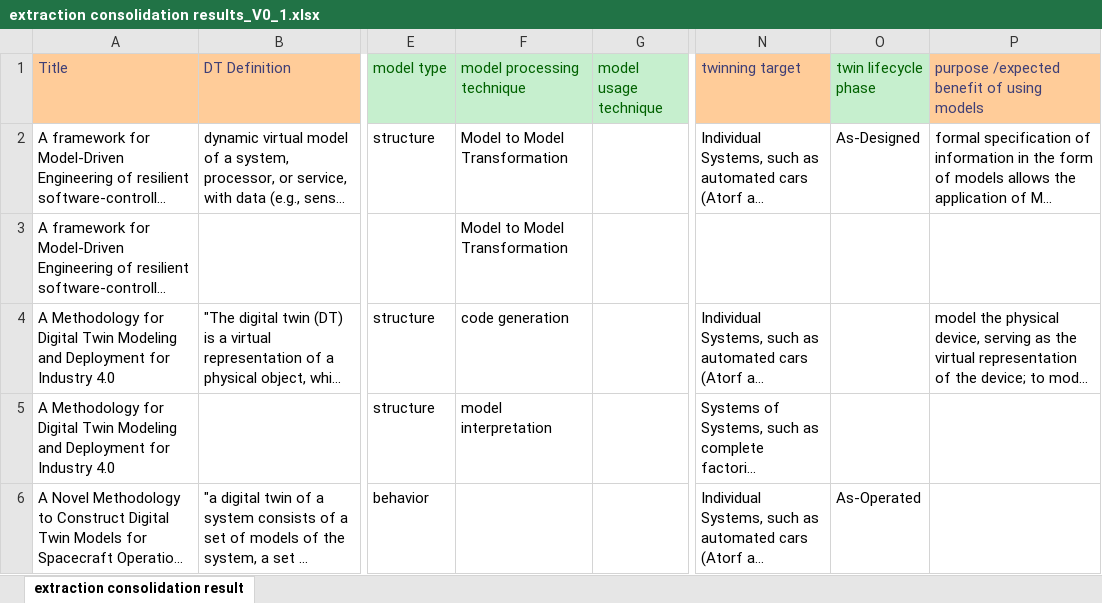
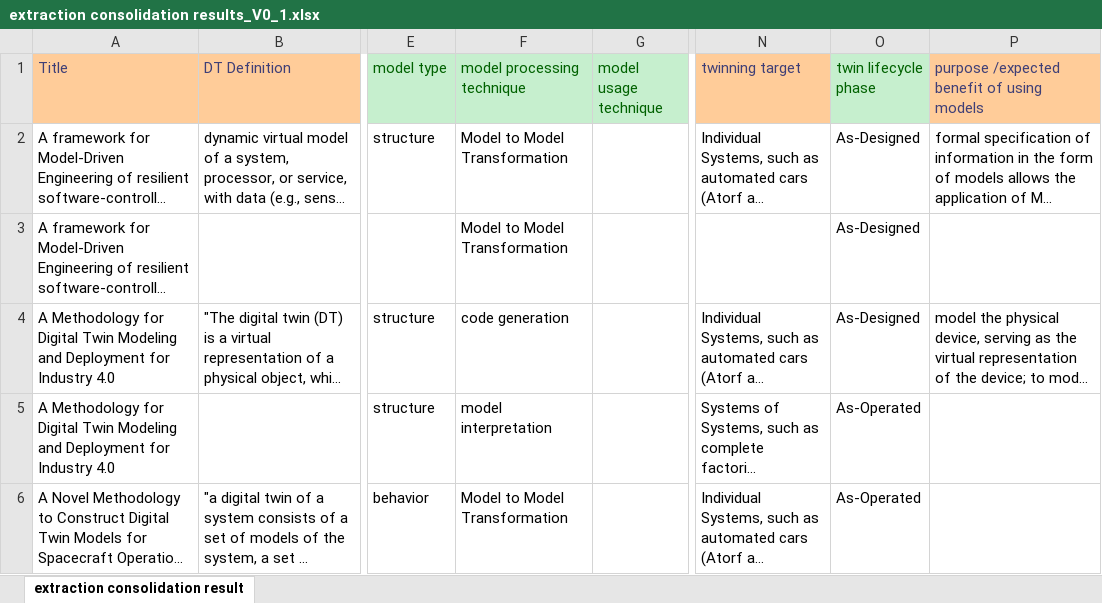
Before and after one commit to cdl-mint/mde4dts, an Excel workbook: extraction consolidation results_V0_1.xlsx, sheet extraction consolidation result, drawn as a sheet; only a part is shown, gaps mark what is left out; long unchanged cells end in …; values as stored, in another font and other column widths than the file's, no borders; table styles not drawn; the diff covers the shown part only; the diff names each change by its address in the sheet, - before the commit and + after, or states it on an @@ line.

```diff
--- a/extraction consolidation results_V0_1.xlsx (sheet extraction consolidation result)
+++ b/extraction consolidation results_V0_1.xlsx (sheet extraction consolidation result)
-O3:O4 (twin lifecycle phase): (empty)
+O3:O4 (twin lifecycle phase): As-Designed
-O5 (twin lifecycle phase): (empty)
+O5 (twin lifecycle phase): As-Operated
-F6 (model processing technique): (empty)
+F6 (model processing technique): Model to Model Transformation
```
Also changed, not shown: 6 removed rows and 58 edited cells elsewhere in this sheet, extraction results.xlsx, 2 other files.
